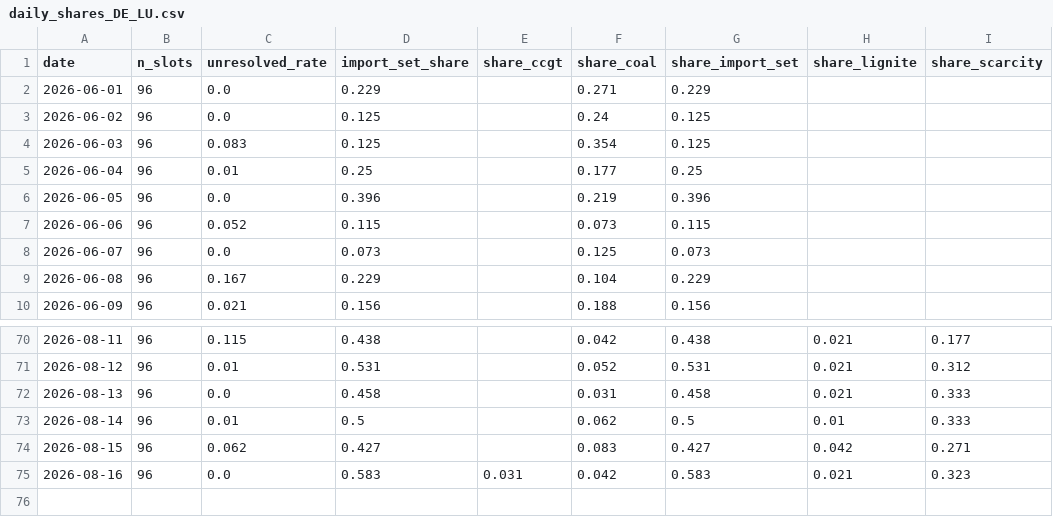
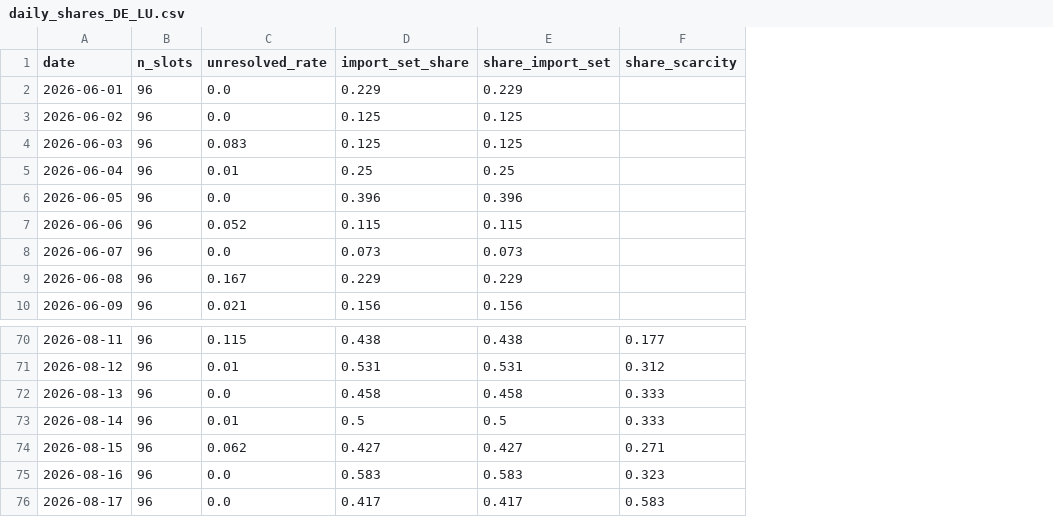
Before and after one commit to satoa0316/eu-power-data, a CSV file: data/mart/daily_shares_DE_LU.csv, drawn as a sheet; only a part is shown, gaps mark what is left out; removed rows and columns are numbered as before the commit, all else as after; the diff names each change by its address in the sheet, - before the commit and + after, or states it on an @@ line.

```diff
--- a/data/mart/daily_shares_DE_LU.csv
+++ b/data/mart/daily_shares_DE_LU.csv
-column E (share_ccgt), row 75: 0.031
-column F (share_coal), rows 2-10: 0.271 | 0.24 | 0.354 | 0.177 | 0.219 | 0.073 | 0.125 | 0.104 | 0.188; rows 70-75: 0.042 | 0.052 | 0.031 | 0.062 | 0.083 | 0.042
-column H (share_lignite), rows 70-75: 0.021 | 0.021 | 0.021 | 0.01 | 0.042 | 0.021
+row 76: 2026-08-17 | 96 | 0.0 | 0.417 | 0.417 | 0.583
```
Also changed, not shown: data/mart/daily_shares_GB.csv, data/mart/labels_GB.csv, 4 other files.
